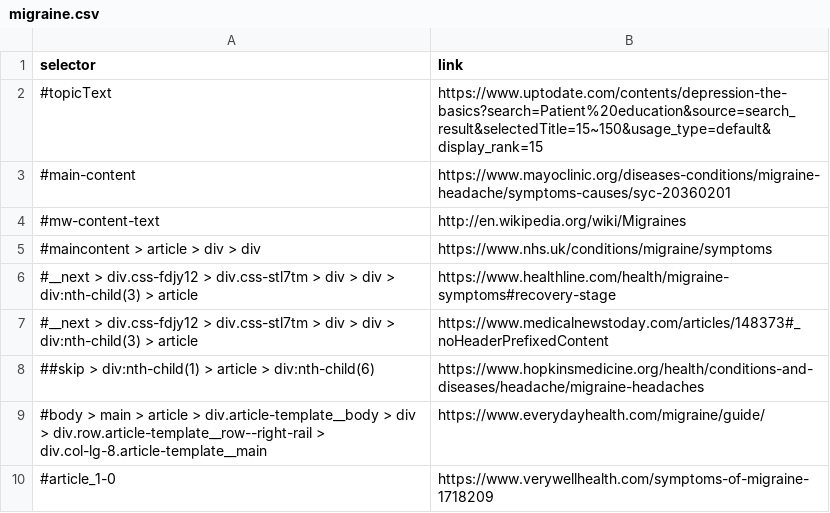
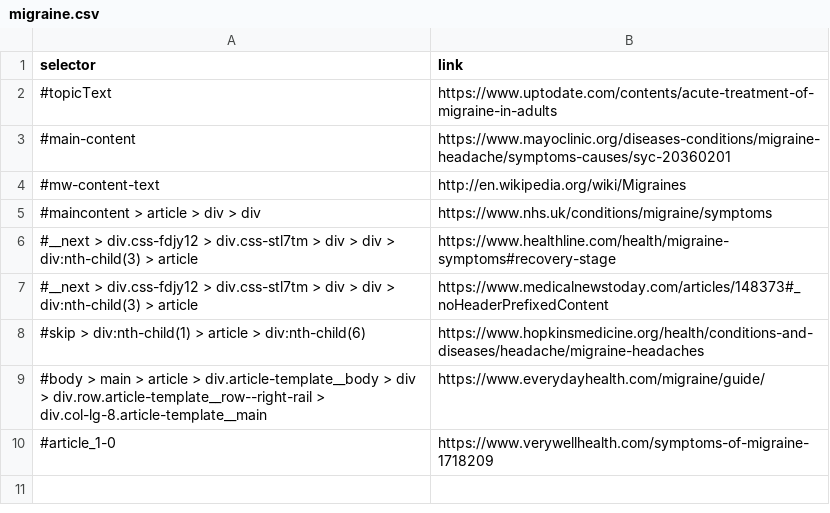
Before and after one commit to urmzd/md-classifier, a CSV file: resources/sources/migraine.csv, drawn as a sheet.

Commit message:
fix - incorrect links

```diff
--- a/resources/sources/migraine.csv
+++ b/resources/sources/migraine.csv
@@ -1,3 +1,3 @@
 selector,link
-#topicText,https://www.uptodate.com/contents/depression-the-basics?search=Patient%20education&source=search_result&selectedTitle=15~150&usage_type=default&display_rank=15
+#topicText,https://www.uptodate.com/contents/acute-treatment-of-migraine-in-adults
 #main-content,https://www.mayoclinic.org/diseases-conditions/migraine-headache/symptoms-causes/syc-20360201
@@ -7,3 +7,3 @@ selector,link
 #__next > div.css-fdjy12 > div.css-stl7tm > div > div > div:nth-child(3) > article,https://www.medicalnewstoday.com/articles/148373#_noHeaderPrefixedContent
-##skip > div:nth-child(1) > article > div:nth-child(6),https://www.hopkinsmedicine.org/health/conditions-and-diseases/headache/migraine-headaches
+#skip > div:nth-child(1) > article > div:nth-child(6),https://www.hopkinsmedicine.org/health/conditions-and-diseases/headache/migraine-headaches
 #body > main > article > div.article-template__body > div > div.row.article-template__row--right-rail > div.col-lg-8.article-template__main,https://www.everydayhealth.com/migraine/guide/
```
Also changed, not shown: resources/sources/depression.csv.
